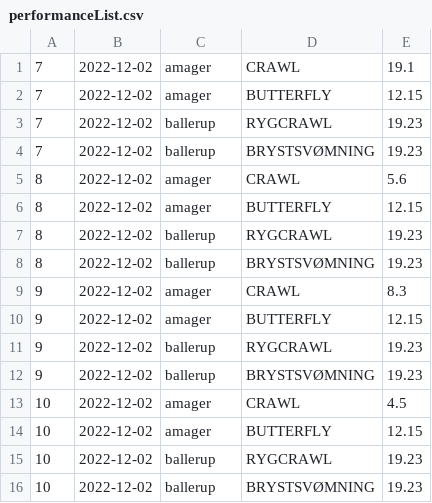
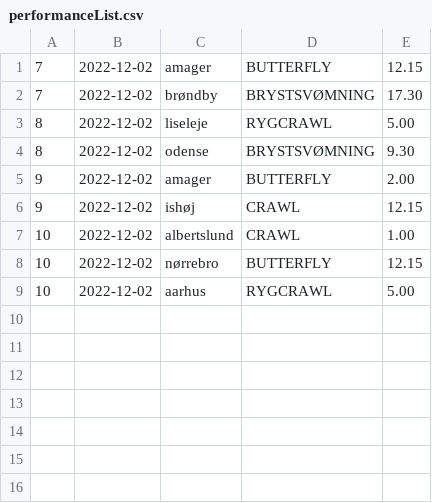
Before and after one commit to hknocal/DELFINEN, a CSV file: src/performanceList.csv, drawn as a sheet.

```diff
--- a/src/performanceList.csv
+++ b/src/performanceList.csv
@@ -1,16 +1,9 @@
-7,2022-12-02,amager,CRAWL,19.1
 7,2022-12-02,amager,BUTTERFLY,12.15
-7,2022-12-02,ballerup,RYGCRAWL,19.23
-7,2022-12-02,ballerup,BRYSTSVØMNING,19.23
-8,2022-12-02,amager,CRAWL,5.6
-8,2022-12-02,amager,BUTTERFLY,12.15
-8,2022-12-02,ballerup,RYGCRAWL,19.23
-8,2022-12-02,ballerup,BRYSTSVØMNING,19.23
-9,2022-12-02,amager,CRAWL,8.3
-9,2022-12-02,amager,BUTTERFLY,12.15
-9,2022-12-02,ballerup,RYGCRAWL,19.23
-9,2022-12-02,ballerup,BRYSTSVØMNING,19.23
-10,2022-12-02,amager,CRAWL,4.5
-10,2022-12-02,amager,BUTTERFLY,12.15
-10,2022-12-02,ballerup,RYGCRAWL,19.23
-10,2022-12-02,ballerup,BRYSTSVØMNING,19.23
+7,2022-12-02,brøndby,BRYSTSVØMNING,17.30
+8,2022-12-02,liseleje,RYGCRAWL,5.00
+8,2022-12-02,odense,BRYSTSVØMNING,9.30
+9,2022-12-02,amager,BUTTERFLY,2.00
+9,2022-12-02,ishøj,CRAWL,12.15
+10,2022-12-02,albertslund,CRAWL,1.00
+10,2022-12-02,nørrebro,BUTTERFLY,12.15
+10,2022-12-02,aarhus,RYGCRAWL,5.00
```
Also changed, not shown: 5 other files.
